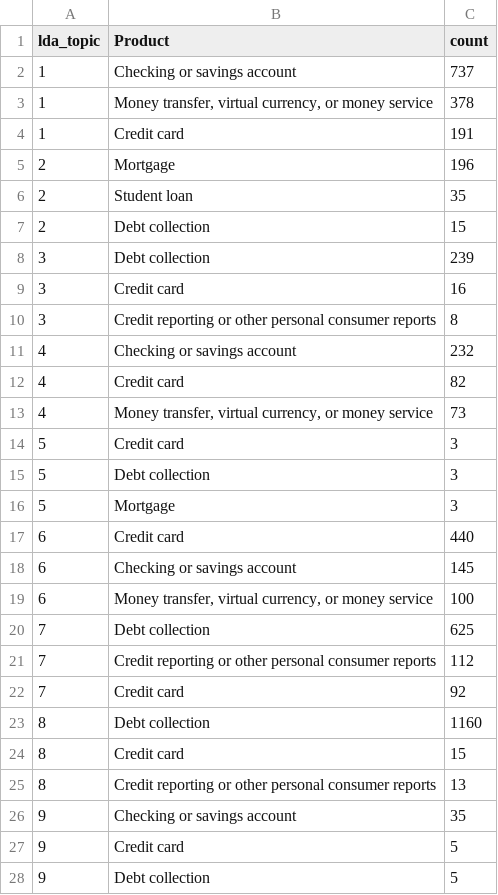
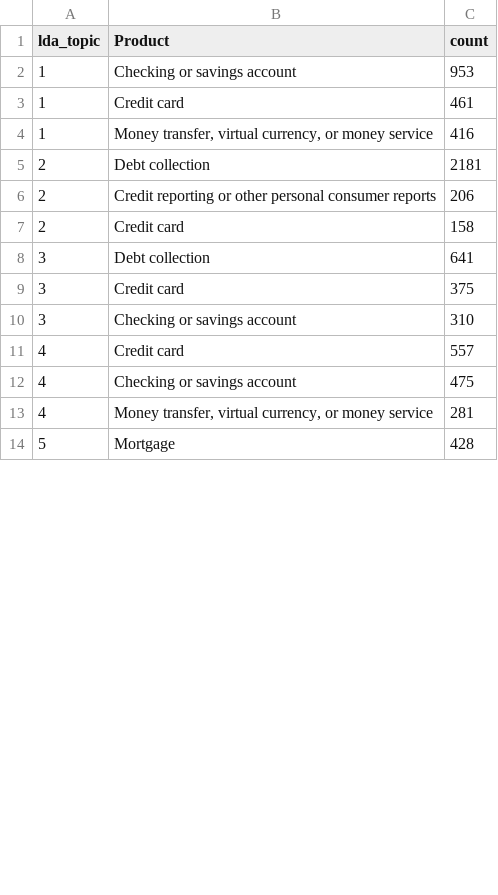
Before and after one commit to Sentixx/project-data-analysis-nlp, a CSV file: results/lda_top_products.csv, drawn as a sheet; only a part is shown; the diff covers the shown part only.

```diff
--- a/results/lda_top_products.csv
+++ b/results/lda_top_products.csv
@@ -1,28 +1,14 @@
 lda_topic,Product,count
-1,Checking or savings account,737
-1,"Money transfer, virtual currency, or money service",378
-1,Credit card,191
-2,Mortgage,196
-2,Student loan,35
-2,Debt collection,15
-3,Debt collection,239
-3,Credit card,16
-3,Credit reporting or other personal consumer reports,8
-4,Checking or savings account,232
-4,Credit card,82
-4,"Money transfer, virtual currency, or money service",73
-5,Credit card,3
-5,Debt collection,3
-5,Mortgage,3
-6,Credit card,440
-6,Checking or savings account,145
-6,"Money transfer, virtual currency, or money service",100
-7,Debt collection,625
-7,Credit reporting or other personal consumer reports,112
-7,Credit card,92
-8,Debt collection,1160
-8,Credit card,15
-8,Credit reporting or other personal consumer reports,13
-9,Checking or savings account,35
-9,Credit card,5
-9,Debt collection,5
+1,Checking or savings account,953
+1,Credit card,461
+1,"Money transfer, virtual currency, or money service",416
+2,Debt collection,2181
+2,Credit reporting or other personal consumer reports,206
+2,Credit card,158
+3,Debt collection,641
+3,Credit card,375
+3,Checking or savings account,310
+4,Credit card,557
+4,Checking or savings account,475
+4,"Money transfer, virtual currency, or money service",281
+5,Mortgage,428
```
Also changed, not shown: 2 added rows and 18 removed rows elsewhere in this file, results/lda_top_issues.csv, results/lda_topic_summary.csv, 3 other files.
